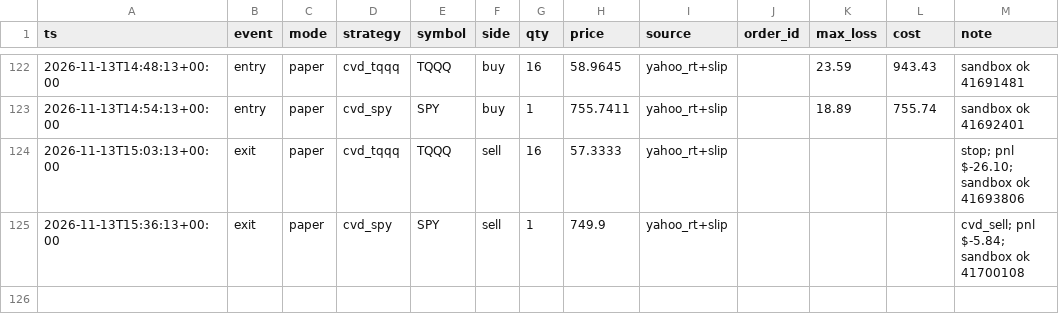
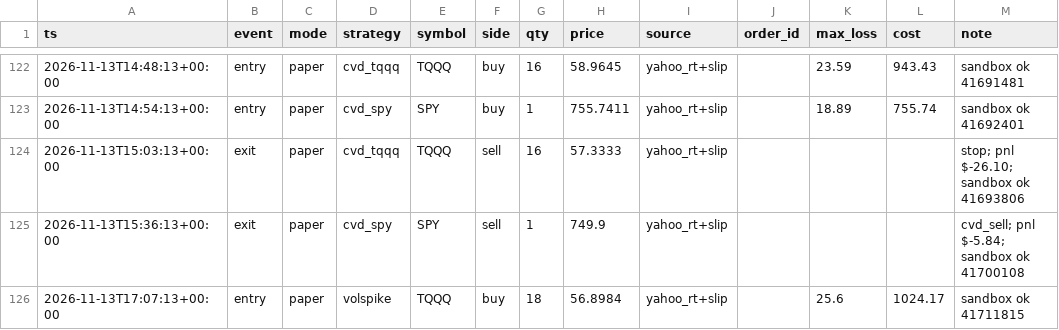
Before and after one commit to vivekgomathinayagam-ux/Trading-lab, a CSV file: ledger/trades.csv, drawn as a sheet; only a part is shown, gaps mark what is left out; the diff names each change by its address in the sheet, - before the commit and + after, or states it on an @@ line.

Commit message:
snapshot 2026-11-13T12:15-05:00

```diff
--- a/ledger/trades.csv
+++ b/ledger/trades.csv
+row 126: 2026-11-13T17:07:13+00:00 | entry | paper | volspike | TQQQ | buy | 18 | 56.8984 | yahoo_rt+slip |  | 25.6 | 1024.17 | sandbox ok 41711815
```
